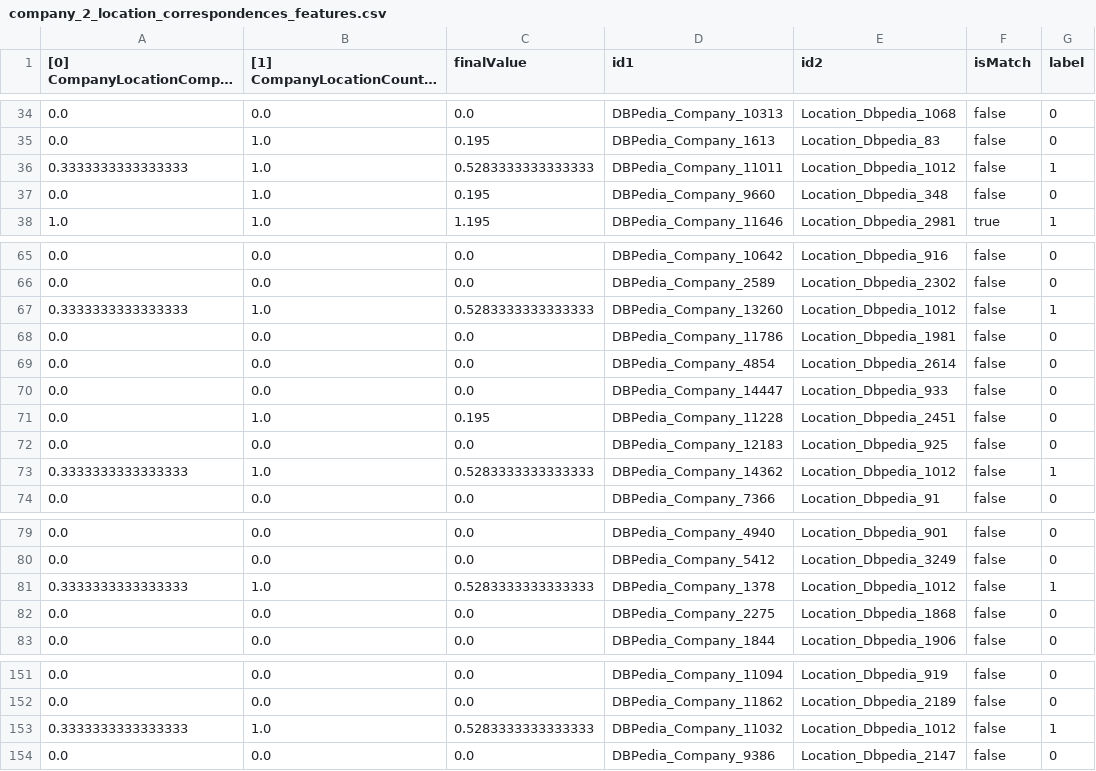
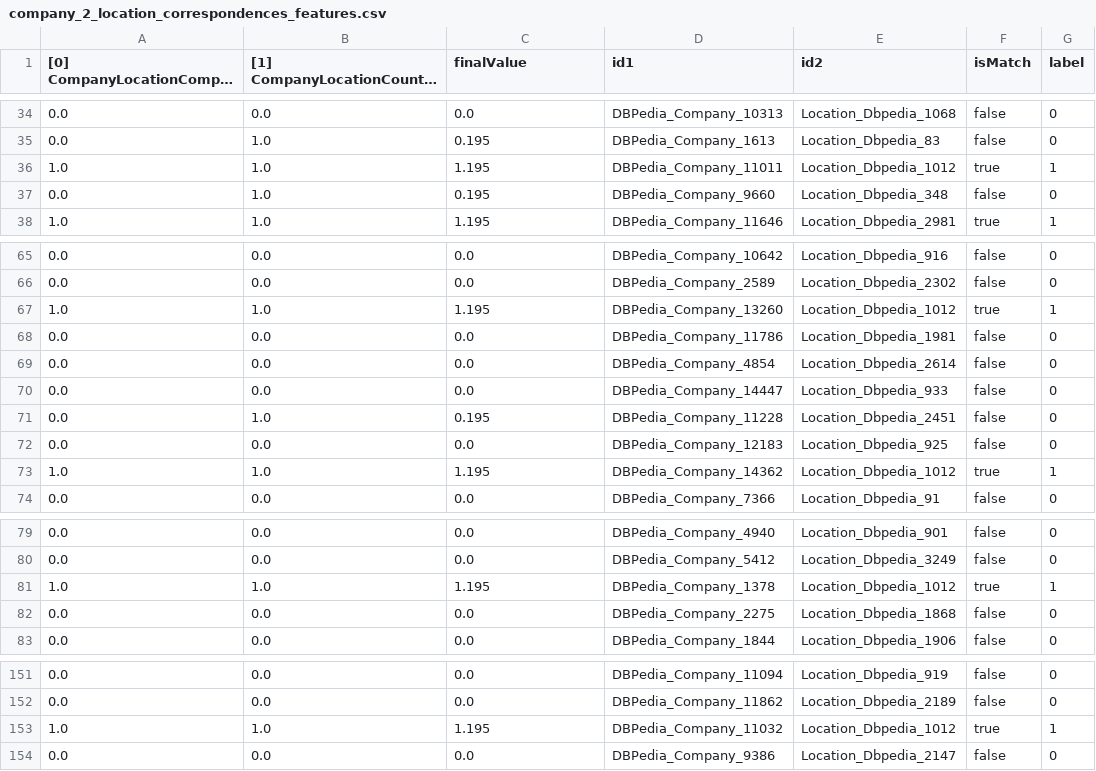
Before and after one commit to ofrendo/WebDataIntegration, a CSV file: data/resolutionResults/company_2_location_correspondences_features.csv, drawn as a sheet; only a part is shown, gaps mark what is left out; long unchanged cells end in …; the diff covers the shown part only.

```diff
--- a/data/resolutionResults/company_2_location_correspondences_features.csv
+++ b/data/resolutionResults/company_2_location_correspondences_features.csv
@@ -35,3 +35,3 @@
 "0.0","1.0","0.195","DBPedia_Company_1613","Location_Dbpedia_83","false","0"
-"0.3333333333333333","1.0","0.5283333333333333","DBPedia_Company_11011","Location_Dbpedia_1012","false","1"
+"1.0","1.0","1.195","DBPedia_Company_11011","Location_Dbpedia_1012","true","1"
 "0.0","1.0","0.195","DBPedia_Company_9660","Location_Dbpedia_348","false","0"
@@ -66,3 +66,3 @@
 "0.0","0.0","0.0","DBPedia_Company_2589","Location_Dbpedia_2302","false","0"
-"0.3333333333333333","1.0","0.5283333333333333","DBPedia_Company_13260","Location_Dbpedia_1012","false","1"
+"1.0","1.0","1.195","DBPedia_Company_13260","Location_Dbpedia_1012","true","1"
 "0.0","0.0","0.0","DBPedia_Company_11786","Location_Dbpedia_1981","false","0"
@@ -72,3 +72,3 @@
 "0.0","0.0","0.0","DBPedia_Company_12183","Location_Dbpedia_925","false","0"
-"0.3333333333333333","1.0","0.5283333333333333","DBPedia_Company_14362","Location_Dbpedia_1012","false","1"
+"1.0","1.0","1.195","DBPedia_Company_14362","Location_Dbpedia_1012","true","1"
 "0.0","0.0","0.0","DBPedia_Company_7366","Location_Dbpedia_91","false","0"
@@ -80,3 +80,3 @@
 "0.0","0.0","0.0","DBPedia_Company_5412","Location_Dbpedia_3249","false","0"
-"0.3333333333333333","1.0","0.5283333333333333","DBPedia_Company_1378","Location_Dbpedia_1012","false","1"
+"1.0","1.0","1.195","DBPedia_Company_1378","Location_Dbpedia_1012","true","1"
 "0.0","0.0","0.0","DBPedia_Company_2275","Location_Dbpedia_1868","false","0"
@@ -152,3 +152,3 @@
 "0.0","0.0","0.0","DBPedia_Company_11862","Location_Dbpedia_2189","false","0"
-"0.3333333333333333","1.0","0.5283333333333333","DBPedia_Company_11032","Location_Dbpedia_1012","false","1"
+"1.0","1.0","1.195","DBPedia_Company_11032","Location_Dbpedia_1012","true","1"
 "0.0","0.0","0.0","DBPedia_Company_9386","Location_Dbpedia_2147","false","0"
```
Also changed, not shown: 35 edited cells elsewhere in this file, data/resolutionResults/companyForbes_2_companyFreebase_correspondences.csv, data/resolutionResults/companyFreebase_2_companyDBpedia_correspondences.csv, 17 other files.
